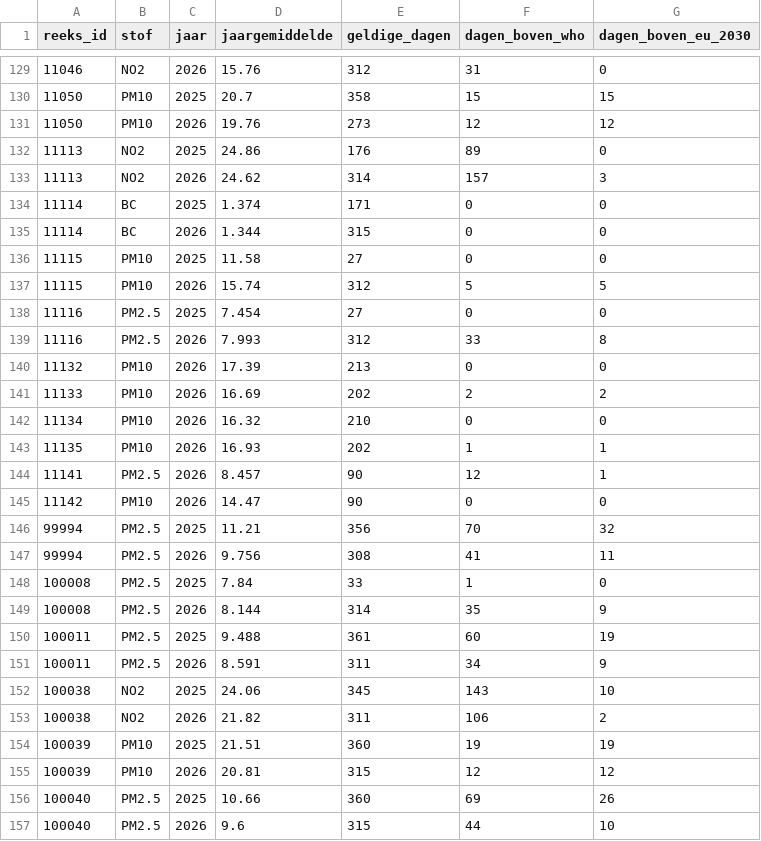
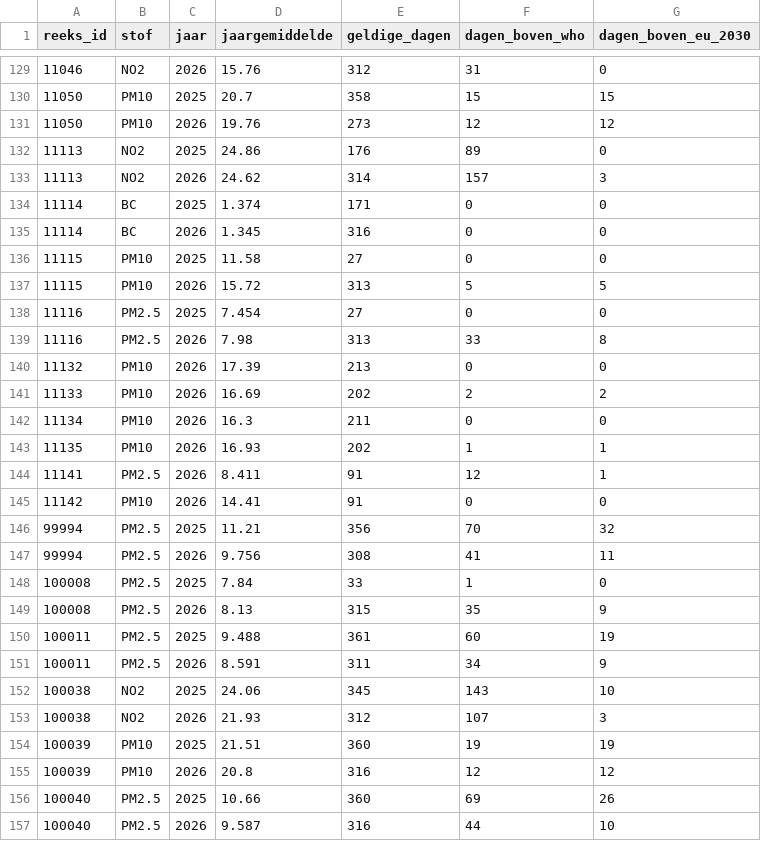
Before and after one commit to BadaninaAnna/luchtkwaliteit-antwerpen, a CSV file: data/powerbi/jaarwaarden.csv, drawn as a sheet; only a part is shown, gaps mark what is left out; the diff covers the shown part only.

```diff
--- a/data/powerbi/jaarwaarden.csv
+++ b/data/powerbi/jaarwaarden.csv
@@ -134,13 +134,13 @@ reeks_id,stof,jaar,jaargemiddelde,geldige_dagen,dagen_boven_who,dagen_boven_eu_2
 11114,BC,2025,1.374,171,0,0
-11114,BC,2026,1.344,315,0,0
+11114,BC,2026,1.345,316,0,0
 11115,PM10,2025,11.58,27,0,0
-11115,PM10,2026,15.74,312,5,5
+11115,PM10,2026,15.72,313,5,5
 11116,PM2.5,2025,7.454,27,0,0
-11116,PM2.5,2026,7.993,312,33,8
+11116,PM2.5,2026,7.98,313,33,8
 11132,PM10,2026,17.39,213,0,0
 11133,PM10,2026,16.69,202,2,2
-11134,PM10,2026,16.32,210,0,0
+11134,PM10,2026,16.3,211,0,0
 11135,PM10,2026,16.93,202,1,1
-11141,PM2.5,2026,8.457,90,12,1
-11142,PM10,2026,14.47,90,0,0
+11141,PM2.5,2026,8.411,91,12,1
+11142,PM10,2026,14.41,91,0,0
 99994,PM2.5,2025,11.21,356,70,32
@@ -148,3 +148,3 @@ reeks_id,stof,jaar,jaargemiddelde,geldige_dagen,dagen_boven_who,dagen_boven_eu_2
 100008,PM2.5,2025,7.84,33,1,0
-100008,PM2.5,2026,8.144,314,35,9
+100008,PM2.5,2026,8.13,315,35,9
 100011,PM2.5,2025,9.488,361,60,19
@@ -152,6 +152,6 @@ reeks_id,stof,jaar,jaargemiddelde,geldige_dagen,dagen_boven_who,dagen_boven_eu_2
 100038,NO2,2025,24.06,345,143,10
-100038,NO2,2026,21.82,311,106,2
+100038,NO2,2026,21.93,312,107,3
 100039,PM10,2025,21.51,360,19,19
-100039,PM10,2026,20.81,315,12,12
+100039,PM10,2026,20.8,316,12,12
 100040,PM2.5,2025,10.66,360,69,26
-100040,PM2.5,2026,9.6,315,44,10
+100040,PM2.5,2026,9.587,316,44,10
```
Also changed, not shown: 102 edited cells elsewhere in this file, data/powerbi/reeksen.csv, 4 other files.
